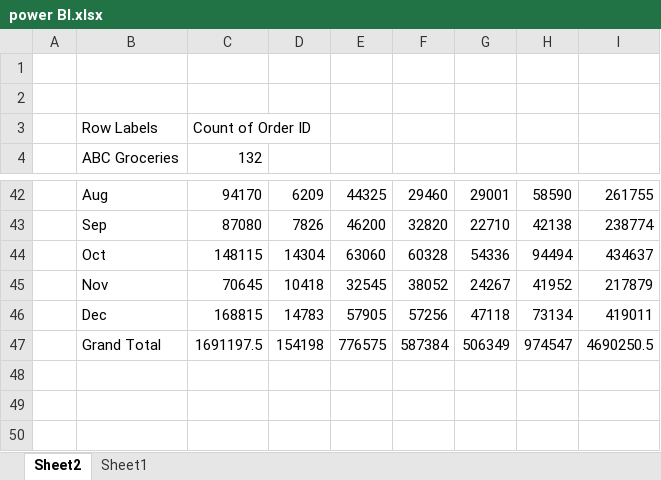
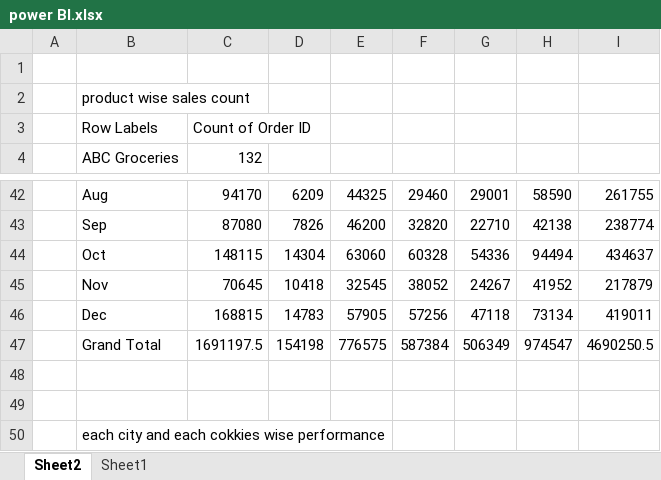
Before and after one commit to varunesharasu/Excel, an Excel workbook: Power BI/power BI.xlsx, sheet Sheet2, drawn as a sheet; only a part is shown, gaps mark what is left out; values as stored, in another font and other column widths than the file's, no borders; the diff names each change by its address in the sheet, - before the commit and + after, or states it on an @@ line.

Commit message:
Updated power BI.xlsx

```diff
--- a/Power BI/power BI.xlsx (sheet Sheet2)
+++ b/Power BI/power BI.xlsx (sheet Sheet2)
-B2: (empty)
+B2: product wise sales count
+row 48: (empty)
+row 49: (empty)
+row 50:  | each city and each cokkies wise performance
```
